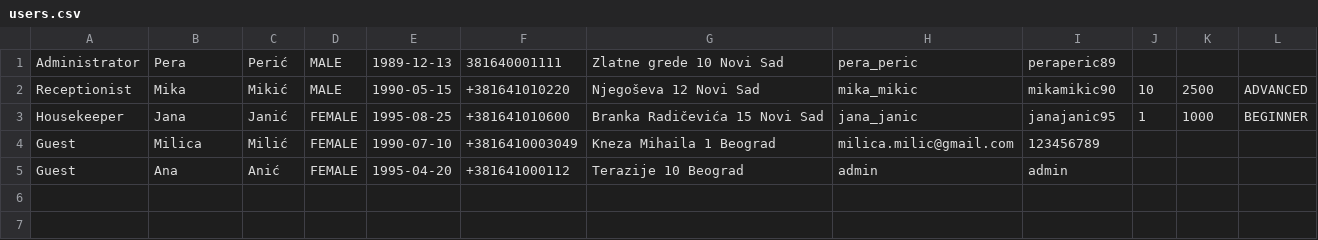
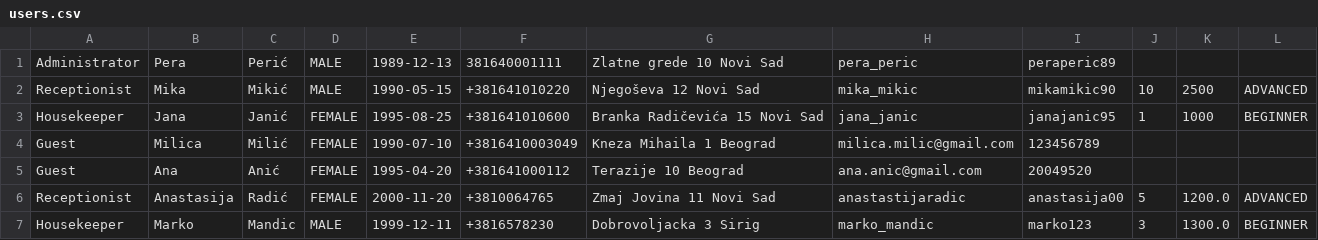
Before and after one commit to dejanaasevic/SIIT-OOP1-project, a CSV file: data/users.csv, drawn as a sheet.

```diff
--- a/data/users.csv
+++ b/data/users.csv
@@ -4,2 +4,4 @@ Housekeeper,Jana,Janić,FEMALE,1995-08-25,"+381641010600",Branka Radičevića 15
 Guest,Milica,Milić,FEMALE,1990-07-10,"+3816410003049",Kneza Mihaila 1 Beograd,milica.milic@gmail.com,123456789,,,
-Guest,Ana,Anić,FEMALE,1995-04-20,"+381641000112",Terazije 10 Beograd,admin,admin,,,
+Guest,Ana,Anić,FEMALE,1995-04-20,"+381641000112",Terazije 10 Beograd,ana.anic@gmail.com,20049520,,,
+Receptionist,Anastasija,Radić,FEMALE,2000-11-20,"+3810064765",Zmaj Jovina 11 Novi Sad,anastastijaradic,anastasija00,5,1200.0,ADVANCED
+Housekeeper,Marko,Mandic,MALE,1999-12-11,"+3816578230",Dobrovoljacka 3 Sirig,marko_mandic,marko123,3,1300.0,BEGINNER
```
Also changed, not shown: 6 other files.
